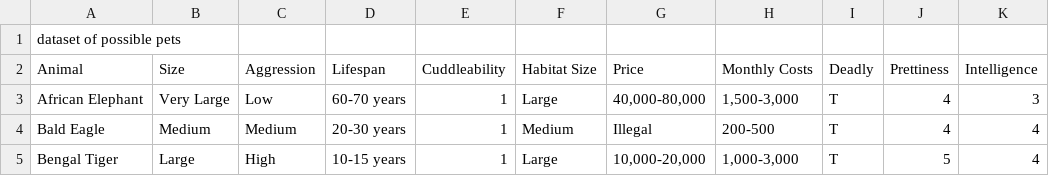
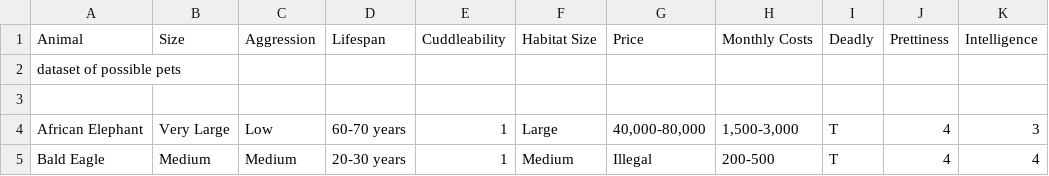
Before and after one commit to hannesrosenbusch/PIPS_DATA, a CSV file: animals.csv, drawn as a sheet; only a part is shown; the shorter side is filled out with more unchanged rows.

Commit message:
Update animals.csv

```diff
--- a/animals.csv
+++ b/animals.csv
@@ -1,3 +1,4 @@
+Animal,Size,Aggression,Lifespan,Cuddleability,Habitat Size,Price,Monthly Costs,Deadly,Prettiness,Intelligence
 dataset of possible pets
-Animal,Size,Aggression,Lifespan,Cuddleability,Habitat Size,Price,Monthly Costs,Deadly,Prettiness,Intelligence
+
 African Elephant,Very Large,Low,60-70 years,1,Large,"40,000-80,000","1,500-3,000",T,4,3
```
